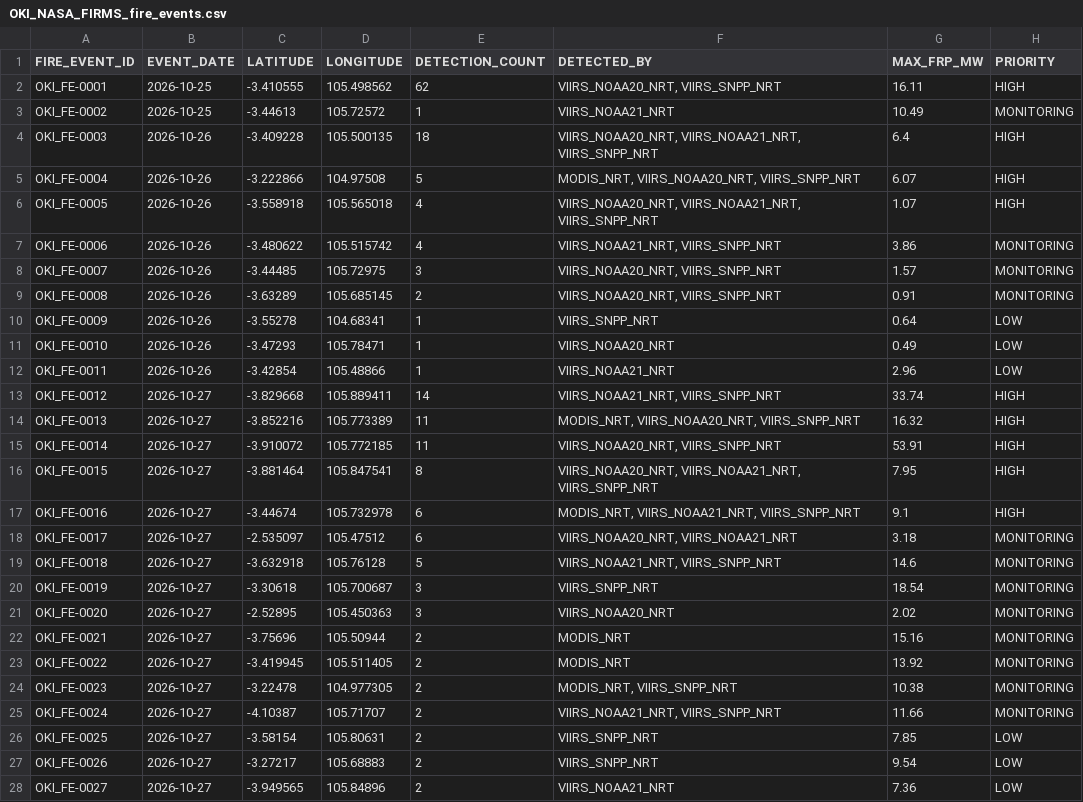
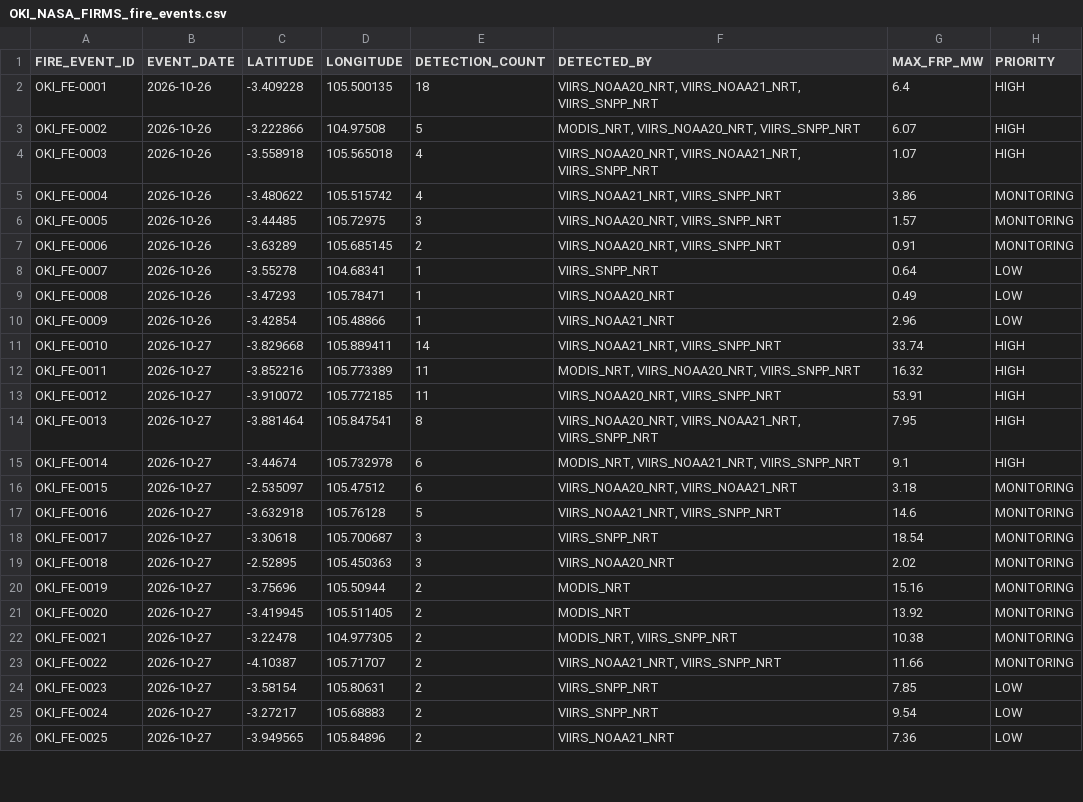
Before and after one commit to Indrmlnaa/Fire_Monitoring, a CSV file: data/v2/processed/OKI_NASA_FIRMS_fire_events.csv, drawn as a sheet; only a part is shown; the diff covers the shown part only.

```diff
--- a/data/v2/processed/OKI_NASA_FIRMS_fire_events.csv
+++ b/data/v2/processed/OKI_NASA_FIRMS_fire_events.csv
@@ -1,28 +1,26 @@
 FIRE_EVENT_ID,EVENT_DATE,LATITUDE,LONGITUDE,DETECTION_COUNT,DETECTED_BY,MAX_FRP_MW,PRIORITY
-OKI_FE-0001,2026-10-25,-3.410555,105.498562,62,"VIIRS_NOAA20_NRT, VIIRS_SNPP_NRT",16.11,HIGH
-OKI_FE-0002,2026-10-25,-3.44613,105.72572,1,VIIRS_NOAA21_NRT,10.49,MONITORING
-OKI_FE-0003,2026-10-26,-3.409228,105.500135,18,"VIIRS_NOAA20_NRT, VIIRS_NOAA21_NRT, VIIRS_SNPP_NRT",6.4,HIGH
-OKI_FE-0004,2026-10-26,-3.222866,104.97508,5,"MODIS_NRT, VIIRS_NOAA20_NRT, VIIRS_SNPP_NRT",6.07,HIGH
-OKI_FE-0005,2026-10-26,-3.558918,105.565018,4,"VIIRS_NOAA20_NRT, VIIRS_NOAA21_NRT, VIIRS_SNPP_NRT",1.07,HIGH
-OKI_FE-0006,2026-10-26,-3.480622,105.515742,4,"VIIRS_NOAA21_NRT, VIIRS_SNPP_NRT",3.86,MONITORING
-OKI_FE-0007,2026-10-26,-3.44485,105.72975,3,"VIIRS_NOAA20_NRT, VIIRS_SNPP_NRT",1.57,MONITORING
-OKI_FE-0008,2026-10-26,-3.63289,105.685145,2,"VIIRS_NOAA20_NRT, VIIRS_SNPP_NRT",0.91,MONITORING
-OKI_FE-0009,2026-10-26,-3.55278,104.68341,1,VIIRS_SNPP_NRT,0.64,LOW
-OKI_FE-0010,2026-10-26,-3.47293,105.78471,1,VIIRS_NOAA20_NRT,0.49,LOW
-OKI_FE-0011,2026-10-26,-3.42854,105.48866,1,VIIRS_NOAA21_NRT,2.96,LOW
-OKI_FE-0012,2026-10-27,-3.829668,105.889411,14,"VIIRS_NOAA21_NRT, VIIRS_SNPP_NRT",33.74,HIGH
-OKI_FE-0013,2026-10-27,-3.852216,105.773389,11,"MODIS_NRT, VIIRS_NOAA20_NRT, VIIRS_SNPP_NRT",16.32,HIGH
-OKI_FE-0014,2026-10-27,-3.910072,105.772185,11,"VIIRS_NOAA20_NRT, VIIRS_SNPP_NRT",53.91,HIGH
-OKI_FE-0015,2026-10-27,-3.881464,105.847541,8,"VIIRS_NOAA20_NRT, VIIRS_NOAA21_NRT, VIIRS_SNPP_NRT",7.95,HIGH
-OKI_FE-0016,2026-10-27,-3.44674,105.732978,6,"MODIS_NRT, VIIRS_NOAA21_NRT, VIIRS_SNPP_NRT",9.1,HIGH
-OKI_FE-0017,2026-10-27,-2.535097,105.47512,6,"VIIRS_NOAA20_NRT, VIIRS_NOAA21_NRT",3.18,MONITORING
-OKI_FE-0018,2026-10-27,-3.632918,105.76128,5,"VIIRS_NOAA21_NRT, VIIRS_SNPP_NRT",14.6,MONITORING
-OKI_FE-0019,2026-10-27,-3.30618,105.700687,3,VIIRS_SNPP_NRT,18.54,MONITORING
-OKI_FE-0020,2026-10-27,-2.52895,105.450363,3,VIIRS_NOAA20_NRT,2.02,MONITORING
-OKI_FE-0021,2026-10-27,-3.75696,105.50944,2,MODIS_NRT,15.16,MONITORING
-OKI_FE-0022,2026-10-27,-3.419945,105.511405,2,MODIS_NRT,13.92,MONITORING
-OKI_FE-0023,2026-10-27,-3.22478,104.977305,2,"MODIS_NRT, VIIRS_SNPP_NRT",10.38,MONITORING
-OKI_FE-0024,2026-10-27,-4.10387,105.71707,2,"VIIRS_NOAA21_NRT, VIIRS_SNPP_NRT",11.66,MONITORING
-OKI_FE-0025,2026-10-27,-3.58154,105.80631,2,VIIRS_SNPP_NRT,7.85,LOW
-OKI_FE-0026,2026-10-27,-3.27217,105.68883,2,VIIRS_SNPP_NRT,9.54,LOW
-OKI_FE-0027,2026-10-27,-3.949565,105.84896,2,VIIRS_NOAA21_NRT,7.36,LOW
+OKI_FE-0001,2026-10-26,-3.409228,105.500135,18,"VIIRS_NOAA20_NRT, VIIRS_NOAA21_NRT, VIIRS_SNPP_NRT",6.4,HIGH
+OKI_FE-0002,2026-10-26,-3.222866,104.97508,5,"MODIS_NRT, VIIRS_NOAA20_NRT, VIIRS_SNPP_NRT",6.07,HIGH
+OKI_FE-0003,2026-10-26,-3.558918,105.565018,4,"VIIRS_NOAA20_NRT, VIIRS_NOAA21_NRT, VIIRS_SNPP_NRT",1.07,HIGH
+OKI_FE-0004,2026-10-26,-3.480622,105.515742,4,"VIIRS_NOAA21_NRT, VIIRS_SNPP_NRT",3.86,MONITORING
+OKI_FE-0005,2026-10-26,-3.44485,105.72975,3,"VIIRS_NOAA20_NRT, VIIRS_SNPP_NRT",1.57,MONITORING
+OKI_FE-0006,2026-10-26,-3.63289,105.685145,2,"VIIRS_NOAA20_NRT, VIIRS_SNPP_NRT",0.91,MONITORING
+OKI_FE-0007,2026-10-26,-3.55278,104.68341,1,VIIRS_SNPP_NRT,0.64,LOW
+OKI_FE-0008,2026-10-26,-3.47293,105.78471,1,VIIRS_NOAA20_NRT,0.49,LOW
+OKI_FE-0009,2026-10-26,-3.42854,105.48866,1,VIIRS_NOAA21_NRT,2.96,LOW
+OKI_FE-0010,2026-10-27,-3.829668,105.889411,14,"VIIRS_NOAA21_NRT, VIIRS_SNPP_NRT",33.74,HIGH
+OKI_FE-0011,2026-10-27,-3.852216,105.773389,11,"MODIS_NRT, VIIRS_NOAA20_NRT, VIIRS_SNPP_NRT",16.32,HIGH
+OKI_FE-0012,2026-10-27,-3.910072,105.772185,11,"VIIRS_NOAA20_NRT, VIIRS_SNPP_NRT",53.91,HIGH
+OKI_FE-0013,2026-10-27,-3.881464,105.847541,8,"VIIRS_NOAA20_NRT, VIIRS_NOAA21_NRT, VIIRS_SNPP_NRT",7.95,HIGH
+OKI_FE-0014,2026-10-27,-3.44674,105.732978,6,"MODIS_NRT, VIIRS_NOAA21_NRT, VIIRS_SNPP_NRT",9.1,HIGH
+OKI_FE-0015,2026-10-27,-2.535097,105.47512,6,"VIIRS_NOAA20_NRT, VIIRS_NOAA21_NRT",3.18,MONITORING
+OKI_FE-0016,2026-10-27,-3.632918,105.76128,5,"VIIRS_NOAA21_NRT, VIIRS_SNPP_NRT",14.6,MONITORING
+OKI_FE-0017,2026-10-27,-3.30618,105.700687,3,VIIRS_SNPP_NRT,18.54,MONITORING
+OKI_FE-0018,2026-10-27,-2.52895,105.450363,3,VIIRS_NOAA20_NRT,2.02,MONITORING
+OKI_FE-0019,2026-10-27,-3.75696,105.50944,2,MODIS_NRT,15.16,MONITORING
+OKI_FE-0020,2026-10-27,-3.419945,105.511405,2,MODIS_NRT,13.92,MONITORING
+OKI_FE-0021,2026-10-27,-3.22478,104.977305,2,"MODIS_NRT, VIIRS_SNPP_NRT",10.38,MONITORING
+OKI_FE-0022,2026-10-27,-4.10387,105.71707,2,"VIIRS_NOAA21_NRT, VIIRS_SNPP_NRT",11.66,MONITORING
+OKI_FE-0023,2026-10-27,-3.58154,105.80631,2,VIIRS_SNPP_NRT,7.85,LOW
+OKI_FE-0024,2026-10-27,-3.27217,105.68883,2,VIIRS_SNPP_NRT,9.54,LOW
+OKI_FE-0025,2026-10-27,-3.949565,105.84896,2,VIIRS_NOAA21_NRT,7.36,LOW
```
Also changed, not shown: 15 edited cells elsewhere in this file, data/v2/processed/OKI_fire_events_rainfall.csv, data/v2/processed/Teluk_Bintuni_NASA_FIRMS_fire_events.csv, 2 other files.
